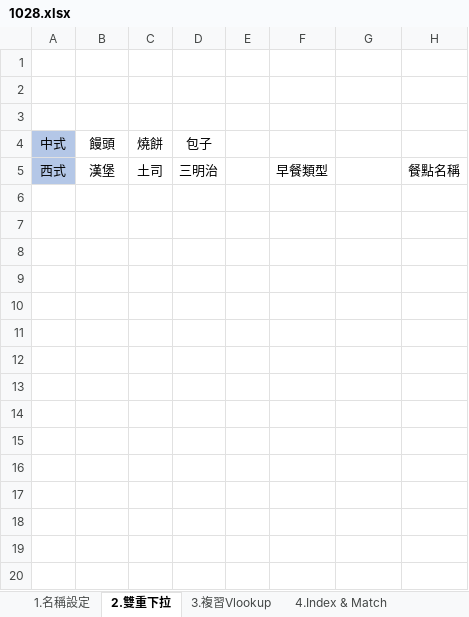
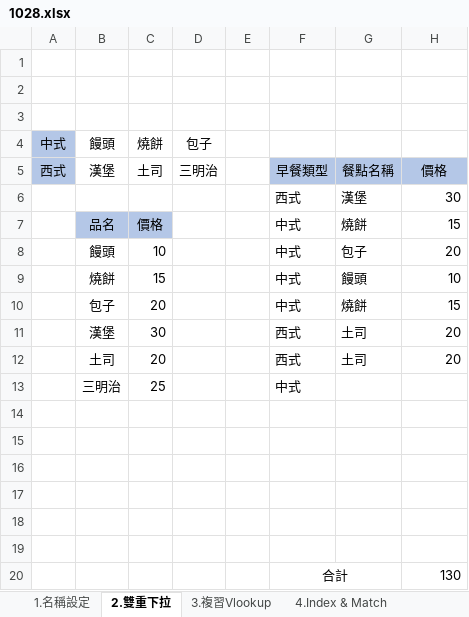
Before and after one commit to fromme100/fromme100.github.io, an Excel workbook: 1028.xlsx, sheet 2.雙重下拉, drawn as a sheet; values as stored, in another font and other column widths than the file's, no borders; the diff names each change by its address in the sheet, - before the commit and + after, or states it on an @@ line.

Commit message:
Update 1028.xlsx

```diff
--- a/1028.xlsx (sheet 2.雙重下拉)
+++ b/1028.xlsx (sheet 2.雙重下拉)
-F5:H5 fill: none
+F5:H5 fill: #B4C7E7
-G5: (empty)
+G5: 餐點名稱
-H5: 餐點名稱
+H5: 價格
+row 6:  |  |  |  |  | 西式 | 漢堡 | 30
+row 7:  | 品名 | 價格 |  |  | 中式 | 燒餅 | 15
+row 8:  | 饅頭 | 10 |  |  | 中式 | 包子 | 20
+row 9:  | 燒餅 | 15 |  |  | 中式 | 饅頭 | 10
+row 10:  | 包子 | 20 |  |  | 中式 | 燒餅 | 15
+row 11:  | 漢堡 | 30 |  |  | 西式 | 土司 | 20
+row 12:  | 土司 | 20 |  |  | 西式 | 土司 | 20
+row 13:  | 三明治 | 25 |  |  | 中式
+row 14: (empty)
+row 15: (empty)
+row 16: (empty)
+row 17: (empty)
+row 18: (empty)
+row 19: (empty)
+row 20:  |  |  |  |  | 合計 |  | 130
```
Also changed, not shown: sheet 4.Index & Match, sheet 3.複習Vlookup, charts or pictures.
